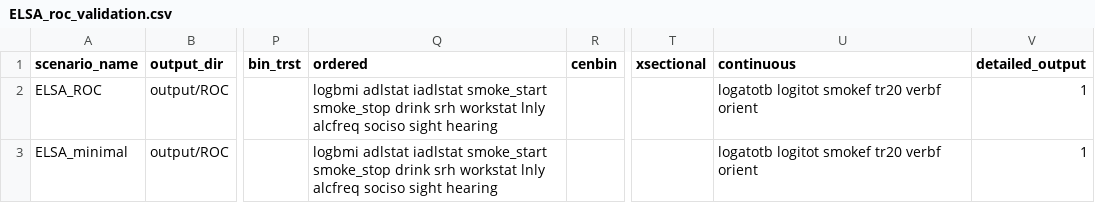
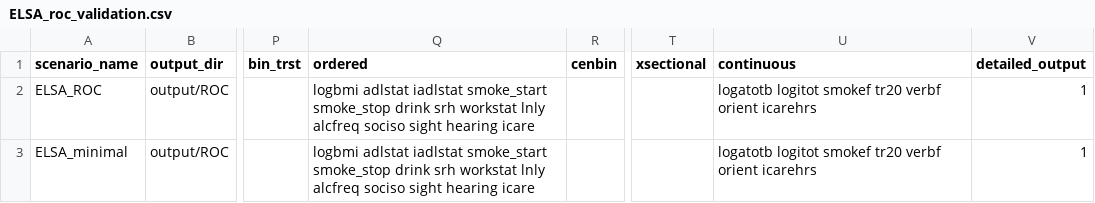
Before and after one commit to ld-archer/E_FEM, a CSV file: ELSA_roc_validation.csv, drawn as a sheet; only a part is shown, gaps mark what is left out; the diff names each change by its address in the sheet, - before the commit and + after, or states it on an @@ line.

```diff
--- a/ELSA_roc_validation.csv
+++ b/ELSA_roc_validation.csv
-Q2:Q3 (ordered): …sight hearing
+Q2:Q3 (ordered): …sight hearing icare
-U2:U3 (continuous): …verbf orient
+U2:U3 (continuous): …verbf orient icarehrs
```
Also changed, not shown: ELSA_core_complete.csv, ELSA_core_scen.csv, 38 other files.
